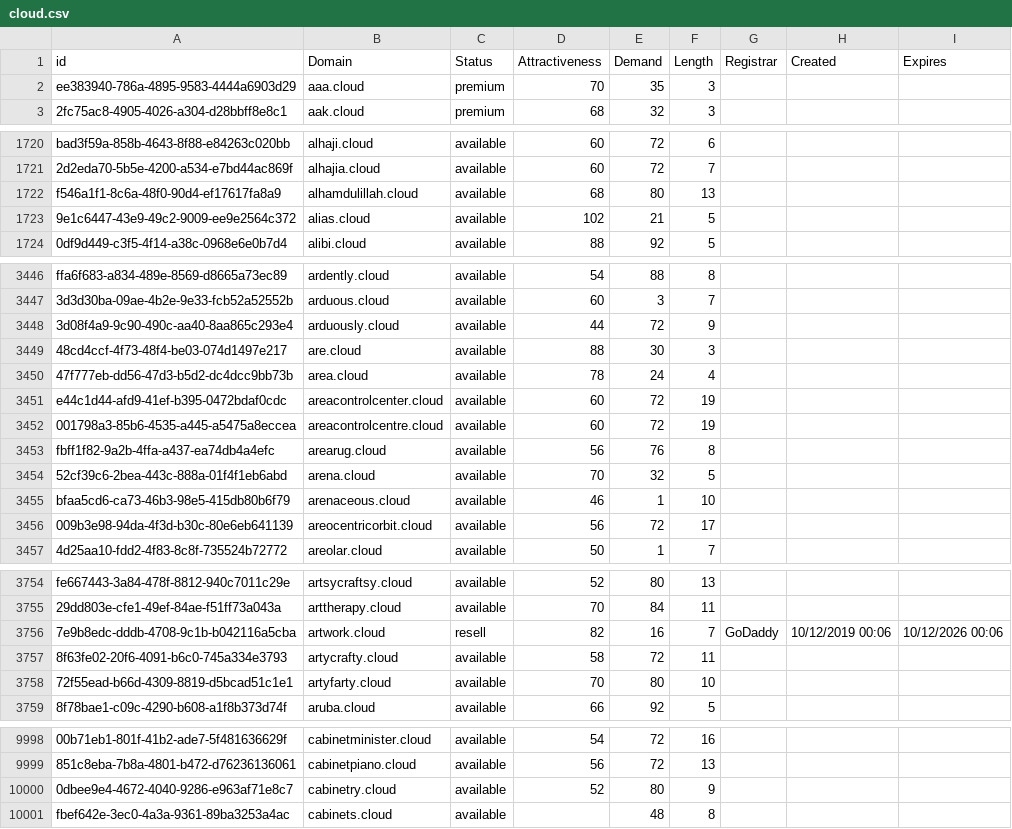
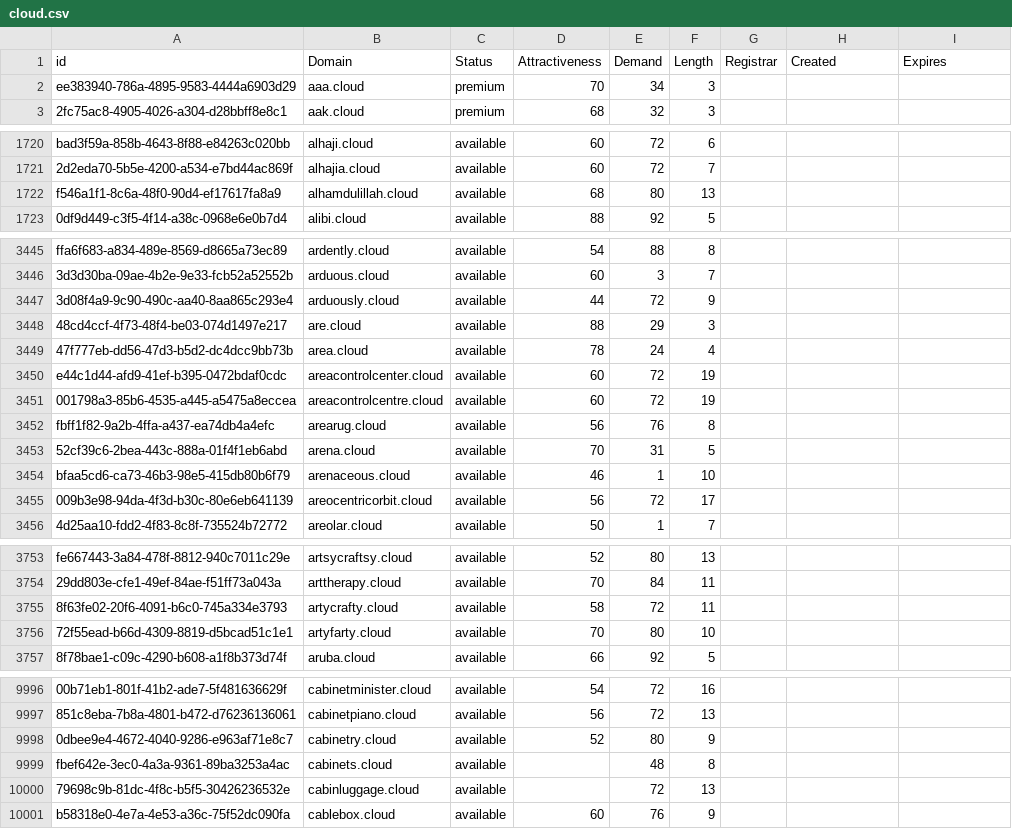
Before and after one commit to UniqueDomains/cloud-oneword-domains, a CSV file: cloud.csv, drawn as a sheet; only a part is shown, gaps mark what is left out; removed rows and columns are numbered as before the commit, all else as after; the diff covers the shown part only; the diff names each change by its address in the sheet, - before the commit and + after, or states it on an @@ line.

Commit message:
Domains update

```diff
--- a/cloud.csv
+++ b/cloud.csv
-E2 (Demand): 35
+E2 (Demand): 34
-row 1723: 9e1c6447-43e9-49c2-9009-ee9e2564c372 | alias.cloud | available | 102 | 21 | 5
-E3448 (Demand): 30
+E3448 (Demand): 29
-E3453 (Demand): 32
+E3453 (Demand): 31
-row 3756: 7e9b8edc-dddb-4708-9c1b-b042116a5cba | artwork.cloud | resell | 82 | 16 | 7 | GoDaddy | 10/12/2019 00:06 | 10/12/2026 00:06
+row 10000: 79698c9b-81dc-4f8c-b5f5-30426236532e | cabinluggage.cloud | available |  | 72 | 13
+row 10001: b58318e0-4e7a-4e53-a36c-75f52dc090fa | cablebox.cloud | available | 60 | 76 | 9
```
Also changed, not shown: 38 edited cells elsewhere in this file, 2 other files.
